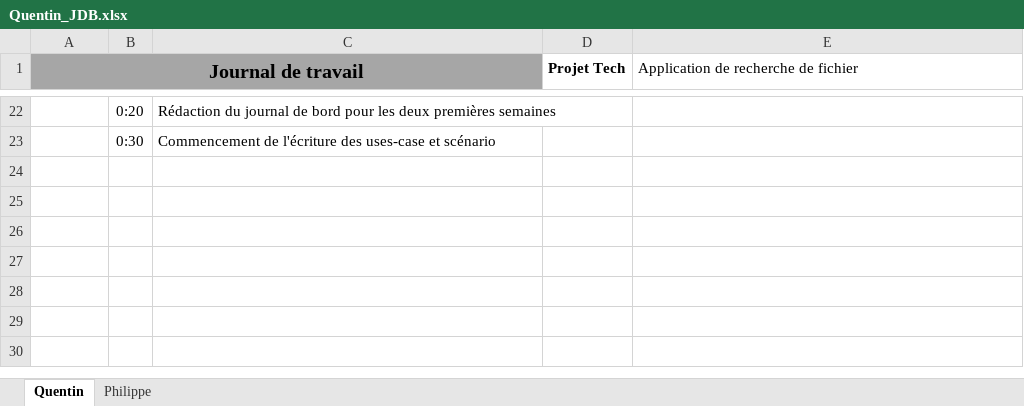
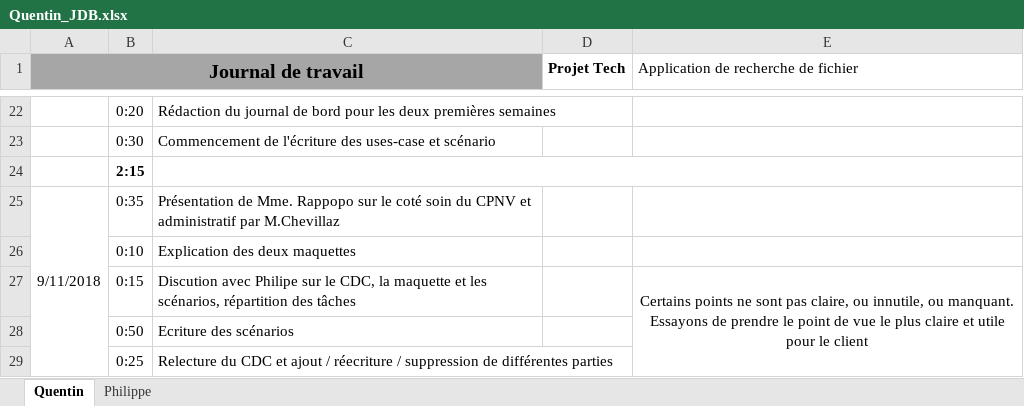
Before and after one commit to PhilCPNV/MAW_filefinder_QRR_PBN, an Excel workbook: DOC/Quentin_JDB.xlsx, sheet Quentin, drawn as a sheet; only a part is shown, gaps mark what is left out; values as stored, in another font and other column widths than the file's, no borders; the diff names each change by its address in the sheet, - before the commit and + after, or states it on an @@ line.

Commit message:
Ajout du jour d'aujourd'hui

```diff
--- a/DOC/Quentin_JDB.xlsx (sheet Quentin)
+++ b/DOC/Quentin_JDB.xlsx (sheet Quentin)
+row 24:  | 2:15
+row 25: 9/11/2018 | 0:35 | Présentation de Mme. Rappopo sur le coté soin du CPNV et administratif par M.Chevillaz
+row 26:  | 0:10 | Explication des deux maquettes
+row 27:  | 0:15 | Discution avec Philipe sur le CDC, la maquette et les scénarios, répartition des tâches |  | Certains points ne sont pas claire, ou innutile, ou manquant. Essayons de prendre le point de vue le plus claire et utile pour le client
+row 28:  | 0:50 | Ecriture des scénarios
+row 29:  | 0:25 | Relecture du CDC et ajout / réecriture / suppression de différentes parties
```
